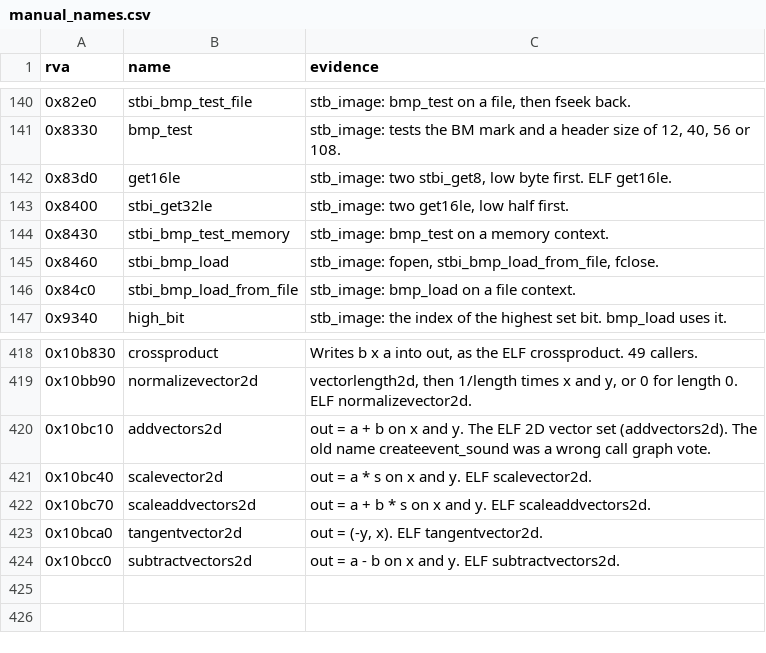
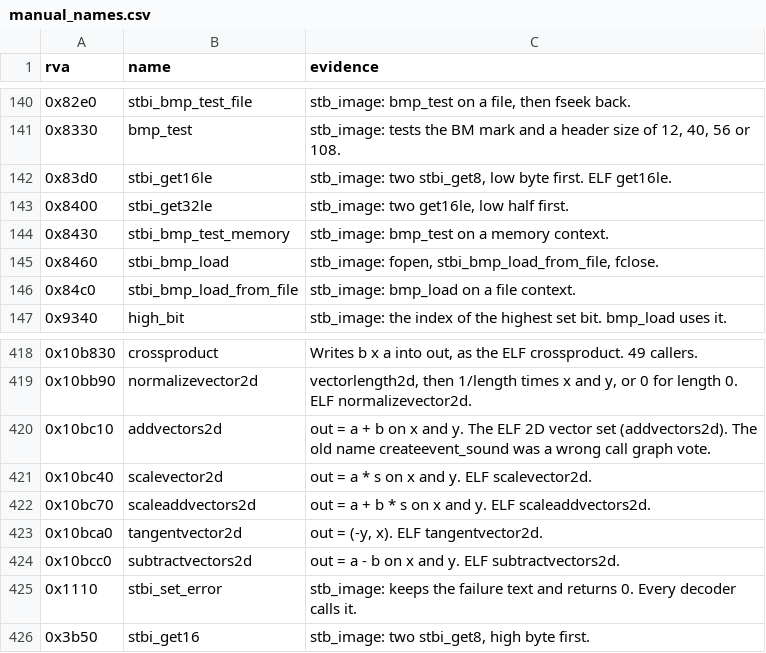
Before and after one commit to TheGreatVulpzin/OpenSubRosa24, a CSV file: analysis/client_win/manual_names.csv, drawn as a sheet; only a part is shown, gaps mark what is left out.

Commit message:
Image decoders: write the reader, bit, header and zlib entry functions in clean C
The clean image code called 16 functions of the original by address. Twenty of them are clean now: stbi_set_error, stbi_get8 to stbi_get32le, stbi_skip, stbi_getn, high_bit, bitcount, shiftsigned, hdr_gettoken, hdr_convert, get_marker, do_zlib and the five zlib decode entries. The names of three helpers follow the stb_image names (stbi_set_error, stbi_get16, stbi_get16le). src/client/image has no call by address left.

Tests: 987 synthetic image calls, all same for the 20 functions. The zlib decode entries have 4 same recorded calls.

```diff
--- a/analysis/client_win/manual_names.csv
+++ b/analysis/client_win/manual_names.csv
@@ -141,3 +141,3 @@ rva,name,evidence
 0x8330,bmp_test,"stb_image: tests the BM mark and a header size of 12, 40, 56 or 108."
-0x83d0,get16le,"stb_image: two stbi_get8, low byte first. ELF get16le."
+0x83d0,stbi_get16le,"stb_image: two stbi_get8, low byte first. ELF get16le."
 0x8400,stbi_get32le,"stb_image: two get16le, low half first."
@@ -424 +424,3 @@ rva,name,evidence
 0x10bcc0,subtractvectors2d,out = a - b on x and y. ELF subtractvectors2d.
+0x1110,stbi_set_error,"stb_image: keeps the failure text and returns 0. Every decoder calls it."
+0x3b50,stbi_get16,"stb_image: two stbi_get8, high byte first."
```
Also changed, not shown: analysis/client_win/functions.csv, analysis/client_win/groups.csv, 17 other files.
